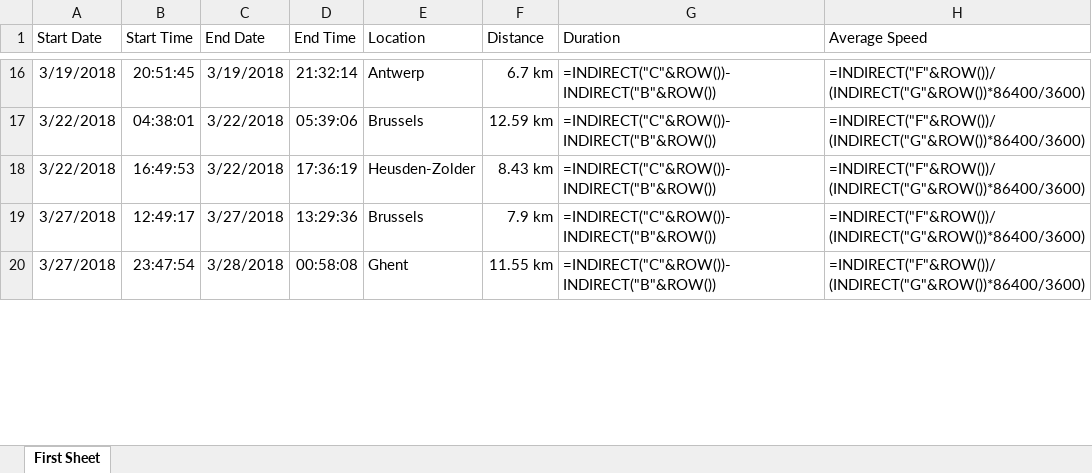
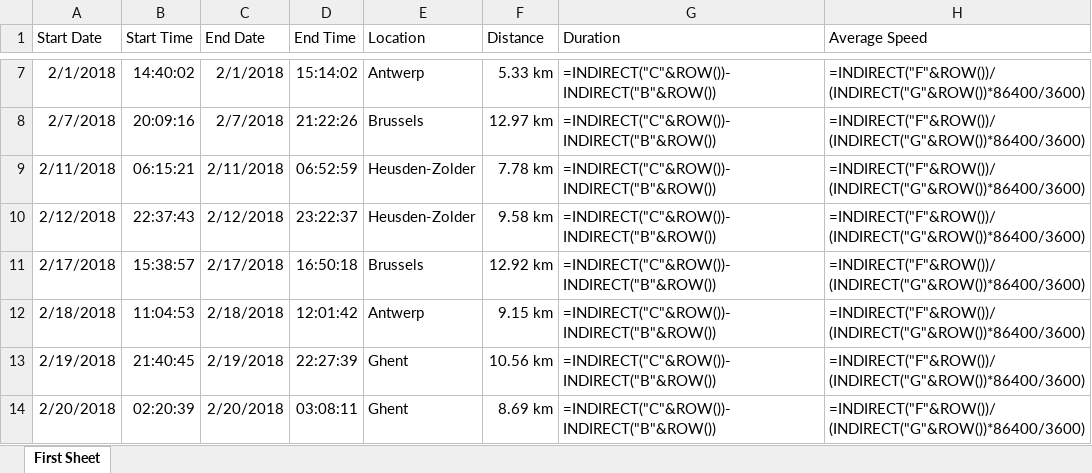
Before and after one commit to dhorions/Course_ApachePOI, an Excel workbook: resources/lecture12.xlsx, sheet First Sheet, drawn as a sheet; only a part is shown, gaps mark what is left out; values as stored, in another font and other column widths than the file's, no borders; formulas without a stored value are shown as written; table styles not drawn; addresses are those after the commit; the diff covers the shown part only; the diff names each change by its address in the sheet, - before the commit and + after, or states it on an @@ line.

```diff
--- a/resources/lecture12.xlsx (sheet First Sheet)
+++ b/resources/lecture12.xlsx (sheet First Sheet)
-A7 (Start Date): 3/19/2018
+A7 (Start Date): 2/1/2018
-B7 (Start Time): 20:51:45
+B7 (Start Time): 14:40:02
-C7 (End Date): 3/19/2018
+C7 (End Date): 2/1/2018
-D7 (End Time): 21:32:14
+D7 (End Time): 15:14:02
-F7 (Distance): 6.7 km
+F7 (Distance): 5.33 km
-A8 (Start Date): 3/22/2018
+A8 (Start Date): 2/7/2018
-B8 (Start Time): 04:38:01
+B8 (Start Time): 20:09:16
-C8 (End Date): 3/22/2018
+C8 (End Date): 2/7/2018
-D8 (End Time): 05:39:06
+D8 (End Time): 21:22:26
-F8 (Distance): 12.59 km
+F8 (Distance): 12.97 km
+row 9: 2/11/2018 | 06:15:21 | 2/11/2018 | 06:52:59 | Heusden-Zolder | 7.78 km | =INDIRECT("C"&ROW())-INDIRECT("B"&ROW()) | =INDIRECT("F"&ROW())/(INDIRECT("G"&ROW())*86400/3600)
-A10 (Start Date): 3/22/2018
+A10 (Start Date): 2/12/2018
-B10 (Start Time): 16:49:53
+B10 (Start Time): 22:37:43
-C10 (End Date): 3/22/2018
+C10 (End Date): 2/12/2018
-D10 (End Time): 17:36:19
+D10 (End Time): 23:22:37
-F10 (Distance): 8.43 km
+F10 (Distance): 9.58 km
-A11 (Start Date): 3/27/2018
+A11 (Start Date): 2/17/2018
-B11 (Start Time): 12:49:17
+B11 (Start Time): 15:38:57
-C11 (End Date): 3/27/2018
+C11 (End Date): 2/17/2018
-D11 (End Time): 13:29:36
+D11 (End Time): 16:50:18
-F11 (Distance): 7.9 km
+F11 (Distance): 12.92 km
+row 12: 2/18/2018 | 11:04:53 | 2/18/2018 | 12:01:42 | Antwerp | 9.15 km | =INDIRECT("C"&ROW())-INDIRECT("B"&ROW()) | =INDIRECT("F"&ROW())/(INDIRECT("G"&ROW())*86400/3600)
-A13 (Start Date): 3/27/2018
+A13 (Start Date): 2/19/2018
-B13 (Start Time): 23:47:54
+B13 (Start Time): 21:40:45
-C13 (End Date): 3/28/2018
+C13 (End Date): 2/19/2018
-D13 (End Time): 00:58:08
+D13 (End Time): 22:27:39
-F13 (Distance): 11.55 km
+F13 (Distance): 10.56 km
+row 14: 2/20/2018 | 02:20:39 | 2/20/2018 | 03:08:11 | Ghent | 8.69 km | =INDIRECT("C"&ROW())-INDIRECT("B"&ROW()) | =INDIRECT("F"&ROW())/(INDIRECT("G"&ROW())*86400/3600)
```
Also changed, not shown: 8 added rows, 11 removed rows and 44 edited cells elsewhere in this sheet, 1 other file.
